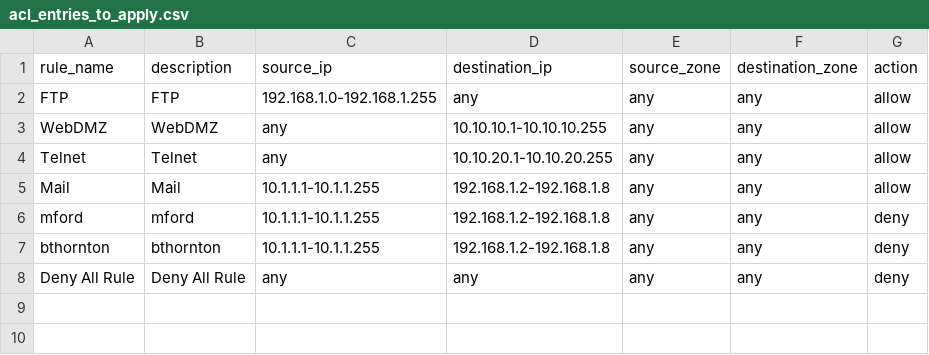
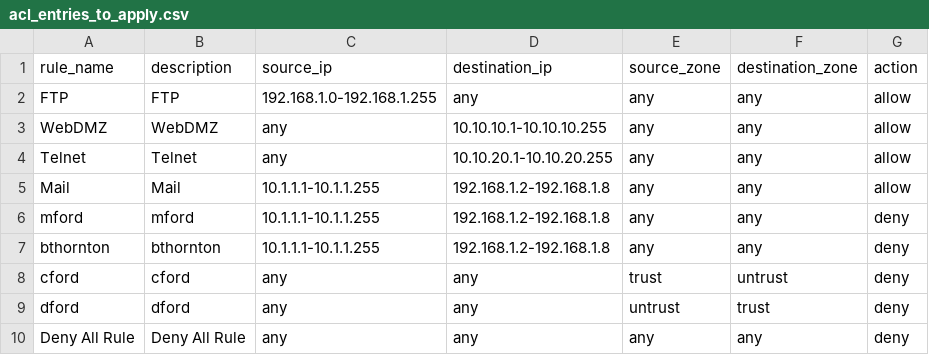
Before and after one commit to michaelford85/acl-data, a CSV file: global/acl_entries_to_apply.csv, drawn as a sheet.

Commit message:
added cford and dford rules

```diff
--- a/global/acl_entries_to_apply.csv
+++ b/global/acl_entries_to_apply.csv
@@ -7,2 +7,4 @@ mford,mford,10.1.1.1-10.1.1.255,192.168.1.2-192.168.1.8,any,any,deny
 bthornton,bthornton,10.1.1.1-10.1.1.255,192.168.1.2-192.168.1.8,any,any,deny
+cford,cford,any,any,trust,untrust,deny
+dford,dford,any,any,untrust,trust,deny
 Deny All Rule, Deny All Rule,any,any,any,any,deny
```
